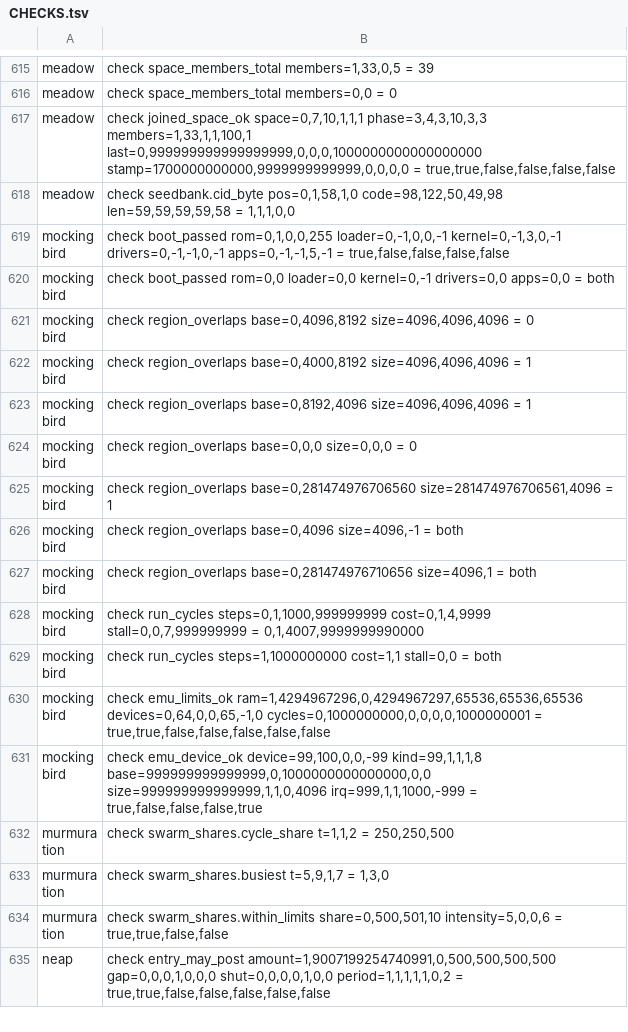
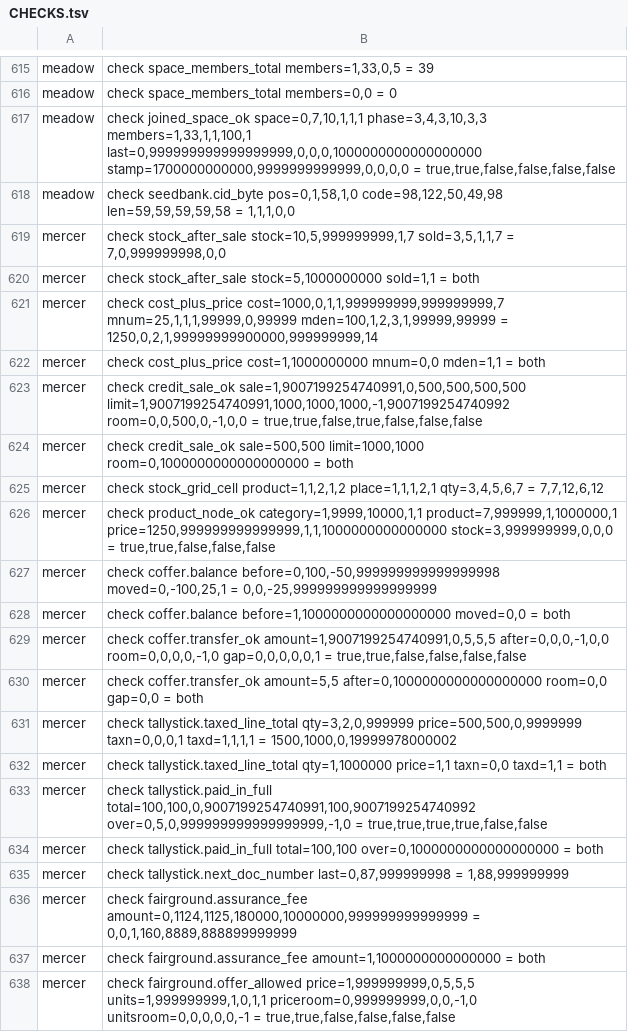
Before and after one commit to sykomiked/ZEDEC-XERO-VULPINE-V1.0.0, a TSV file: kernel/src/apps/CHECKS.tsv, drawn as a sheet; only a part is shown, gaps mark what is left out; the shorter side is filled out with more unchanged rows; the diff covers the shown part only.

```diff
--- a/kernel/src/apps/CHECKS.tsv
+++ b/kernel/src/apps/CHECKS.tsv
@@ -618 +618,21 @@ meadow	check joined_space_ok space=0,7,10,1,1,1 phase=3,4,3,10,3,3 members=1,33,
 meadow	check seedbank.cid_byte pos=0,1,58,1,0 code=98,122,50,49,98 len=59,59,59,59,58 = 1,1,1,0,0
+mercer	check stock_after_sale stock=10,5,999999999,1,7 sold=3,5,1,1,7 = 7,0,999999998,0,0
+mercer	check stock_after_sale stock=5,1000000000 sold=1,1 = both
+mercer	check cost_plus_price cost=1000,0,1,1,999999999,999999999,7 mnum=25,1,1,1,99999,0,99999 mden=100,1,2,3,1,99999,99999 = 1250,0,2,1,99999999900000,999999999,14
+mercer	check cost_plus_price cost=1,1000000000 mnum=0,0 mden=1,1 = both
+mercer	check credit_sale_ok sale=1,9007199254740991,0,500,500,500,500 limit=1,9007199254740991,1000,1000,1000,-1,9007199254740992 room=0,0,500,0,-1,0,0 = true,true,false,true,false,false,false
+mercer	check credit_sale_ok sale=500,500 limit=1000,1000 room=0,1000000000000000000 = both
+mercer	check stock_grid_cell product=1,1,2,1,2 place=1,1,1,2,1 qty=3,4,5,6,7 = 7,7,12,6,12
+mercer	check product_node_ok category=1,9999,10000,1,1 product=7,999999,1,1000000,1 price=1250,999999999999999,1,1,1000000000000000 stock=3,999999999,0,0,0 = true,true,false,false,false
+mercer	check coffer.balance before=0,100,-50,999999999999999998 moved=0,-100,25,1 = 0,0,-25,999999999999999999
+mercer	check coffer.balance before=1,1000000000000000000 moved=0,0 = both
+mercer	check coffer.transfer_ok amount=1,9007199254740991,0,5,5,5 after=0,0,0,-1,0,0 room=0,0,0,0,-1,0 gap=0,0,0,0,0,1 = true,true,false,false,false,false
+mercer	check coffer.transfer_ok amount=5,5 after=0,1000000000000000000 room=0,0 gap=0,0 = both
+mercer	check tallystick.taxed_line_total qty=3,2,0,999999 price=500,500,0,9999999 taxn=0,0,0,1 taxd=1,1,1,1 = 1500,1000,0,19999978000002
+mercer	check tallystick.taxed_line_total qty=1,1000000 price=1,1 taxn=0,0 taxd=1,1 = both
+mercer	check tallystick.paid_in_full total=100,100,0,9007199254740991,100,9007199254740992 over=0,5,0,999999999999999999,-1,0 = true,true,true,true,false,false
+mercer	check tallystick.paid_in_full total=100,100 over=0,1000000000000000000 = both
+mercer	check tallystick.next_doc_number last=0,87,999999998 = 1,88,999999999
+mercer	check fairground.assurance_fee amount=0,1124,1125,180000,10000000,999999999999999 = 0,0,1,160,8889,888899999999
+mercer	check fairground.assurance_fee amount=1,1000000000000000 = both
+mercer	check fairground.offer_allowed price=1,999999999,0,5,5,5 units=1,999999999,1,0,1,1 priceroom=0,999999999,0,0,-1,0 unitsroom=0,0,0,0,0,-1 = true,true,false,false,false,false
```
Also changed, not shown: 9 added rows elsewhere in this file, kernel/src/alexandria/SLOTS.tsv, kernel/src/apps/CONCEPTS.tsv, 20 other files.
